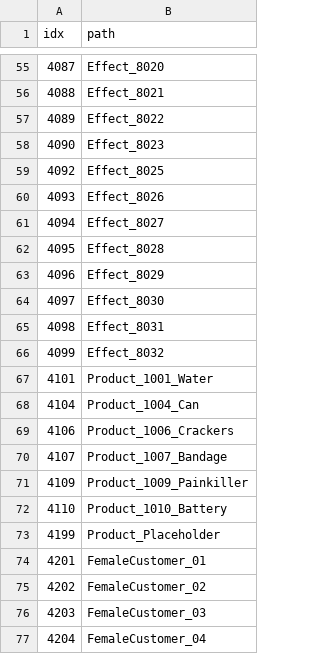
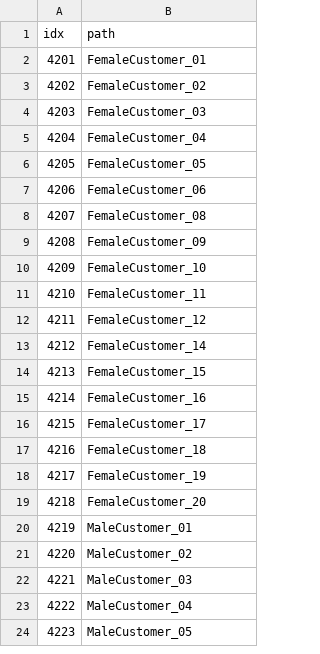
Before and after one commit to AripyKSU/Cashier, a CSV file: Assets/Datas/ResourceData.csv, drawn as a sheet; only a part is shown, gaps mark what is left out; the shorter side is filled out with more unchanged rows; the diff covers the shown part only; the diff names each change by its address in the sheet, - before the commit and + after, or states it on an @@ line.

Commit message:
chore: remove unused resource data entries

```diff
--- a/Assets/Datas/ResourceData.csv
+++ b/Assets/Datas/ResourceData.csv
-row 55: 4087 | Effect_8020
-row 56: 4088 | Effect_8021
-row 57: 4089 | Effect_8022
-row 58: 4090 | Effect_8023
-row 59: 4092 | Effect_8025
-row 60: 4093 | Effect_8026
-row 61: 4094 | Effect_8027
-row 62: 4095 | Effect_8028
-row 63: 4096 | Effect_8029
-row 64: 4097 | Effect_8030
-row 65: 4098 | Effect_8031
-row 66: 4099 | Effect_8032
-row 67: 4101 | Product_1001_Water
-row 68: 4104 | Product_1004_Can
-row 69: 4106 | Product_1006_Crackers
-row 70: 4107 | Product_1007_Bandage
-row 71: 4109 | Product_1009_Painkiller
-row 72: 4110 | Product_1010_Battery
-row 73: 4199 | Product_Placeholder
```
Also changed, not shown: 53 removed rows elsewhere in this file, 4 other files.
